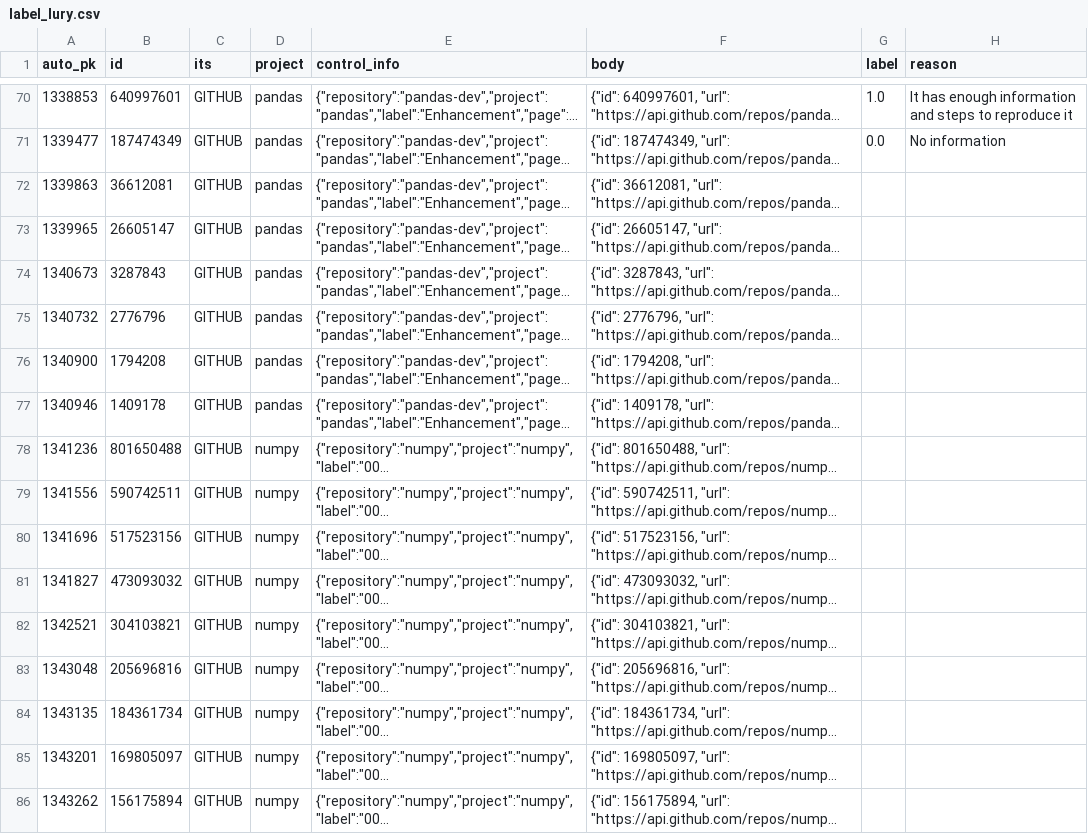
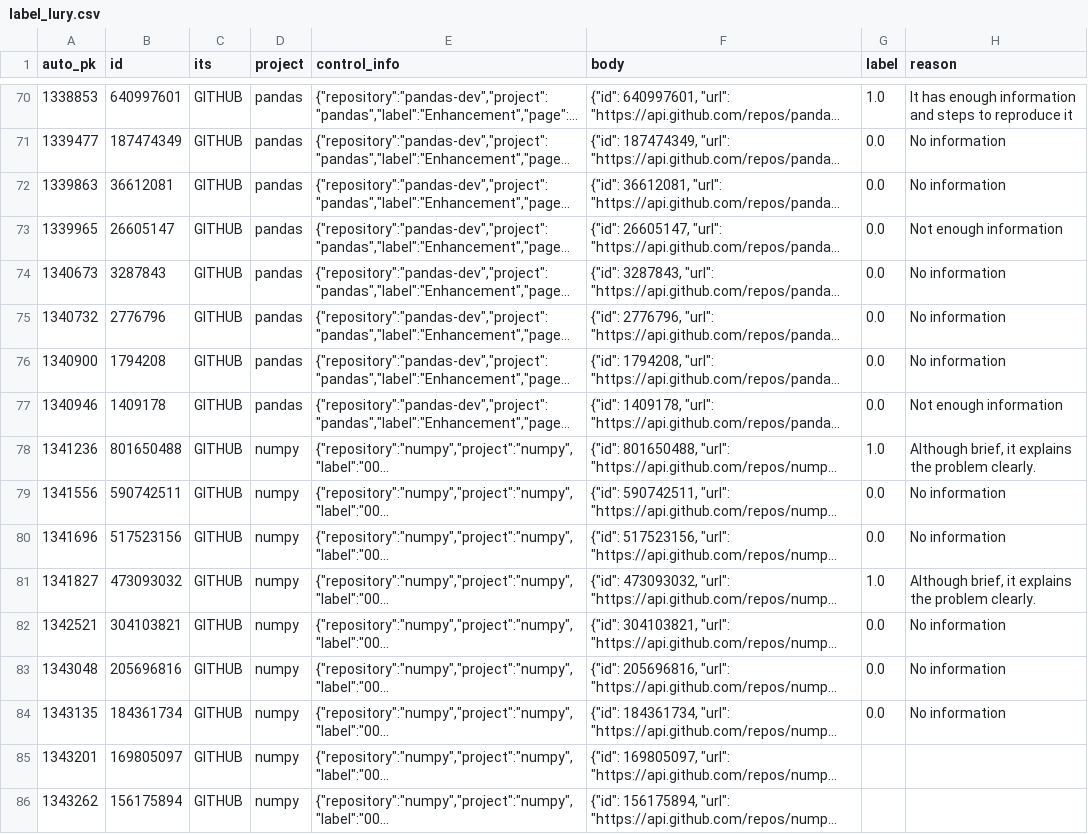
Before and after one commit to ttasnim68/LLM_label_app, a CSV file: dataset/label_Iury.csv, drawn as a sheet; only a part is shown, gaps mark what is left out; long unchanged cells end in …; the diff names each change by its address in the sheet, - before the commit and + after, or states it on an @@ line.

Commit message:
Update dataset with new labels and reasons

```diff
--- a/dataset/label_Iury.csv
+++ b/dataset/label_Iury.csv
-G72:G77 (label): (empty)
+G72:G77 (label): 0.0
-H72 (reason): (empty)
+H72 (reason): No information
-H73 (reason): (empty)
+H73 (reason): Not enough information
-H74:H76 (reason): (empty)
+H74:H76 (reason): No information
-H77 (reason): (empty)
+H77 (reason): Not enough information
-G78 (label): (empty)
+G78 (label): 1.0
-H78 (reason): (empty)
+H78 (reason): Although brief, it explains the problem clearly.
-G79:G80 (label): (empty)
+G79:G80 (label): 0.0
-H79:H80 (reason): (empty)
+H79:H80 (reason): No information
-G81 (label): (empty)
+G81 (label): 1.0
-H81 (reason): (empty)
+H81 (reason): Although brief, it explains the problem clearly.
-G82:G84 (label): (empty)
+G82:G84 (label): 0.0
-H82:H84 (reason): (empty)
+H82:H84 (reason): No information
```
